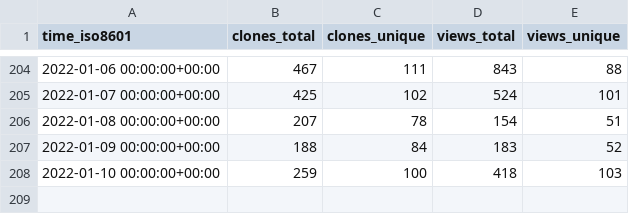
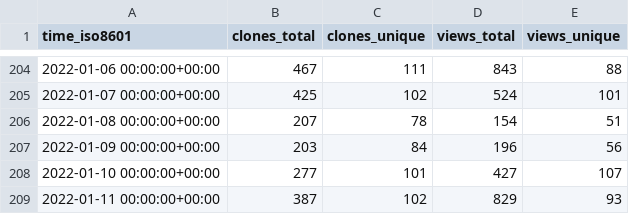
Before and after one commit to MahKC/tendermint, a CSV file: tendermint/starport/ghrs-data/views_clones_aggregate.csv, drawn as a sheet; only a part is shown, gaps mark what is left out.

```diff
--- a/tendermint/starport/ghrs-data/views_clones_aggregate.csv
+++ b/tendermint/starport/ghrs-data/views_clones_aggregate.csv
@@ -206,3 +206,4 @@ time_iso8601,clones_total,clones_unique,views_total,views_unique
 2022-01-08 00:00:00+00:00,207,78,154,51
-2022-01-09 00:00:00+00:00,188,84,183,52
-2022-01-10 00:00:00+00:00,259,100,418,103
+2022-01-09 00:00:00+00:00,203,84,196,56
+2022-01-10 00:00:00+00:00,277,101,427,107
+2022-01-11 00:00:00+00:00,387,102,829,93
```
Also changed, not shown: 1 other file.
